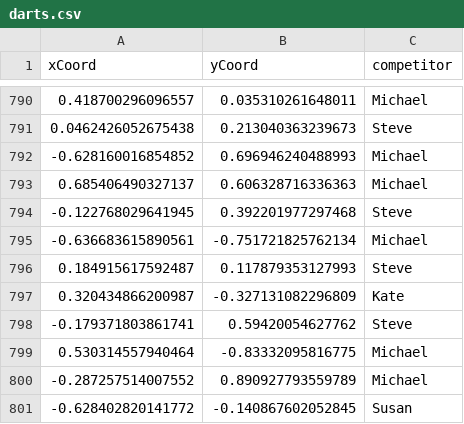
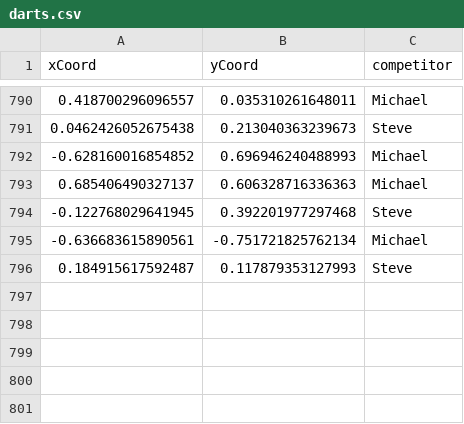
Before and after one commit to ibrahimediz/KordSADLPython, a CSV file: Documents/data/darts.csv, drawn as a sheet; only a part is shown, gaps mark what is left out.

```diff
--- a/Documents/data/darts.csv
+++ b/Documents/data/darts.csv
@@ -796,6 +796 @@ xCoord,yCoord,competitor
 0.184915617592487,0.117879353127993,Steve
-0.320434866200987,-0.327131082296809,Kate
--0.179371803861741,0.59420054627762,Steve
-0.530314557940464,-0.83332095816775,Michael
--0.287257514007552,0.890927793559789,Michael
--0.628402820141772,-0.140867602052845,Susan
```
Also changed, not shown: Exercises/Canberk/data/darts.csv, Exercises/Cevaplar/data/darts.csv, 24 other files.
